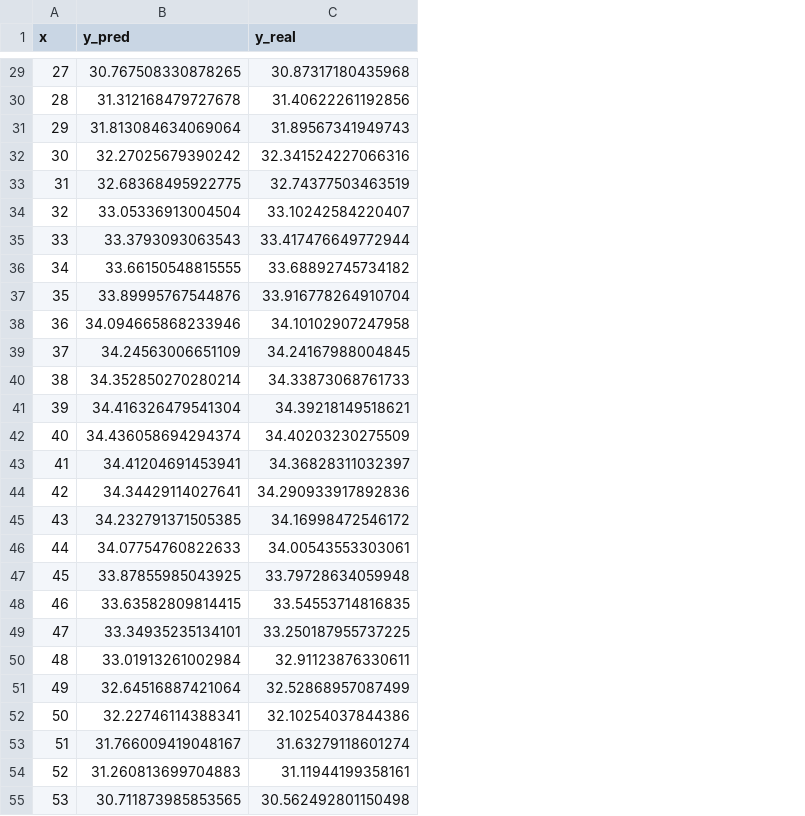
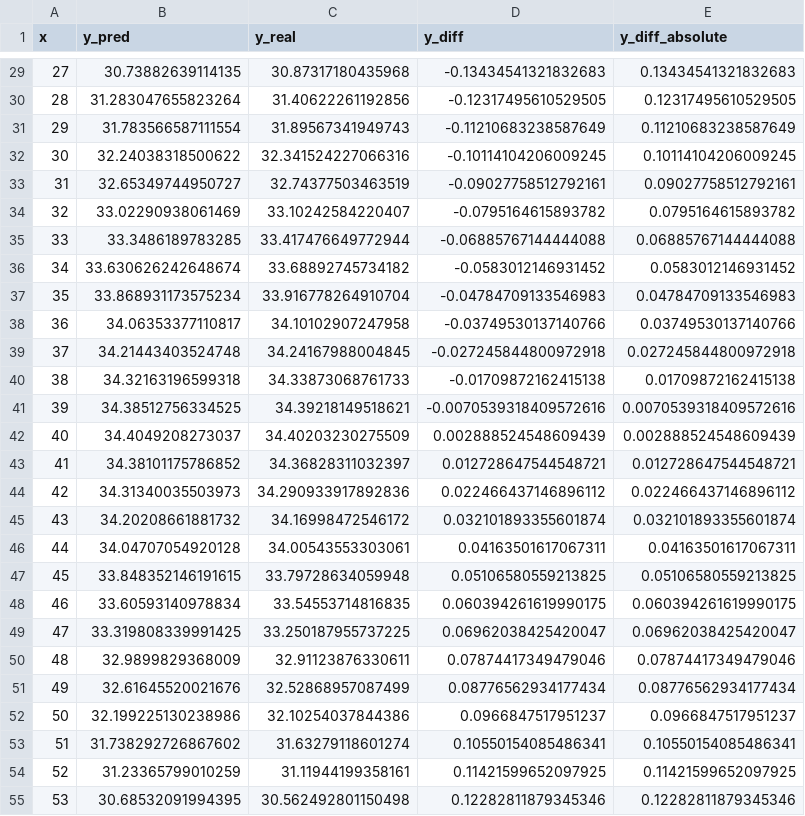
Before and after one commit to wingyeung0317/EEE4463, a CSV file: BD_Labs_V3/BD_EA/comparison.csv, drawn as a sheet; only a part is shown, gaps mark what is left out; the diff covers the shown part only; the diff names each change by its address in the sheet, - before the commit and + after, or states it on an @@ line.

```diff
--- a/BD_Labs_V3/BD_EA/comparison.csv
+++ b/BD_Labs_V3/BD_EA/comparison.csv
+column D (y_diff), rows 29-55: -0.13434541321832683 | -0.12317495610529505 | -0.11210683238587649 | -0.10114104206009245 | -0.09027758512792161 | -0.0795164615893782 | -0.06885767144444088 | -0.0583012146931452 | -0.04784709133546983 | -0.03749530137140766 | -0.027245844800972918 | -0.01709872162415138 | -0.0070539318409572616 | 0.002888524548609439 | 0.012728647544548721 | 0.022466437146896112 | 0.032101893355601874 | 0.04163501617067311 | 0.05106580559213825 | 0.060394261619990175 | 0.06962038425420047 | 0.07874417349479046 | 0.08776562934177434 | 0.0966847517951237 | 0.10550154085486341 | 0.11421599652097925 | 0.12282811879345346
+column E (y_diff_absolute), rows 29-55: 0.13434541321832683 | 0.12317495610529505 | 0.11210683238587649 | 0.10114104206009245 | 0.09027758512792161 | 0.0795164615893782 | 0.06885767144444088 | 0.0583012146931452 | 0.04784709133546983 | 0.03749530137140766 | 0.027245844800972918 | 0.01709872162415138 | 0.0070539318409572616 | 0.002888524548609439 | 0.012728647544548721 | 0.022466437146896112 | 0.032101893355601874 | 0.04163501617067311 | 0.05106580559213825 | 0.060394261619990175 | 0.06962038425420047 | 0.07874417349479046 | 0.08776562934177434 | 0.0966847517951237 | 0.10550154085486341 | 0.11421599652097925 | 0.12282811879345346
-B29 (y_pred): 30.767508330878265
+B29 (y_pred): 30.73882639114135
-B30 (y_pred): 31.312168479727678
+B30 (y_pred): 31.283047655823264
-B31 (y_pred): 31.813084634069064
+B31 (y_pred): 31.783566587111554
-B32 (y_pred): 32.27025679390242
+B32 (y_pred): 32.24038318500622
-B33 (y_pred): 32.68368495922775
+B33 (y_pred): 32.65349744950727
-B34 (y_pred): 33.05336913004504
+B34 (y_pred): 33.02290938061469
-B35 (y_pred): 33.3793093063543
+B35 (y_pred): 33.3486189783285
-B36 (y_pred): 33.66150548815555
+B36 (y_pred): 33.630626242648674
-B37 (y_pred): 33.89995767544876
+B37 (y_pred): 33.868931173575234
-B38 (y_pred): 34.094665868233946
+B38 (y_pred): 34.06353377110817
-B39 (y_pred): 34.24563006651109
+B39 (y_pred): 34.21443403524748
-B40 (y_pred): 34.352850270280214
+B40 (y_pred): 34.32163196599318
-B41 (y_pred): 34.416326479541304
+B41 (y_pred): 34.38512756334525
-B42 (y_pred): 34.436058694294374
+B42 (y_pred): 34.4049208273037
-B43 (y_pred): 34.41204691453941
+B43 (y_pred): 34.38101175786852
-B44 (y_pred): 34.34429114027641
+B44 (y_pred): 34.31340035503973
-B45 (y_pred): 34.232791371505385
+B45 (y_pred): 34.20208661881732
-B46 (y_pred): 34.07754760822633
+B46 (y_pred): 34.04707054920128
-B47 (y_pred): 33.87855985043925
+B47 (y_pred): 33.848352146191615
-B48 (y_pred): 33.63582809814415
+B48 (y_pred): 33.60593140978834
-B49 (y_pred): 33.34935235134101
+B49 (y_pred): 33.319808339991425
-B50 (y_pred): 33.01913261002984
+B50 (y_pred): 32.9899829368009
-B51 (y_pred): 32.64516887421064
+B51 (y_pred): 32.61645520021676
-B52 (y_pred): 32.22746114388341
+B52 (y_pred): 32.199225130238986
-B53 (y_pred): 31.766009419048167
+B53 (y_pred): 31.738292726867602
-B54 (y_pred): 31.260813699704883
+B54 (y_pred): 31.23365799010259
-B55 (y_pred): 30.711873985853565
+B55 (y_pred): 30.68532091994395
```
Also changed, not shown: 59 edited cells elsewhere in this file.
